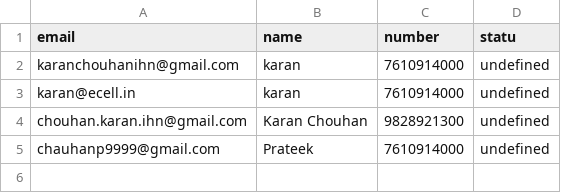
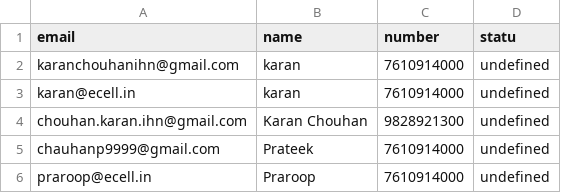
Before and after one commit to Karan-ihn/test, a CSV file: test.csv, drawn as a sheet; the diff names each change by its address in the sheet, - before the commit and + after, or states it on an @@ line.

Commit message:
dfg
asfgdf

```diff
--- a/test.csv
+++ b/test.csv
+row 6: praroop@ecell.in | Praroop | 7610914000 | undefined
```
